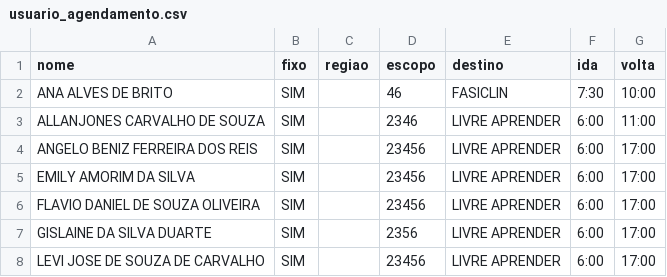
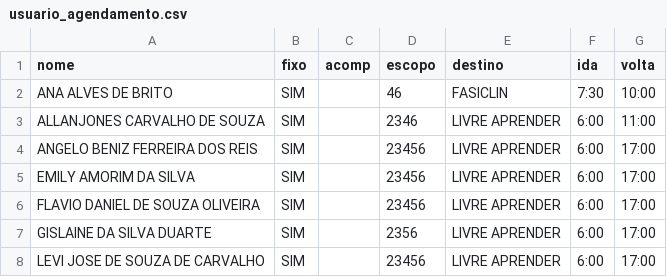
Before and after one commit to castelhano/buscar, a CSV file: backend/app/seed_data/usuario_agendamento.csv, drawn as a sheet; only a part is shown.

```diff
--- a/backend/app/seed_data/usuario_agendamento.csv
+++ b/backend/app/seed_data/usuario_agendamento.csv
@@ -1,2 +1,2 @@
-nome,fixo,regiao,escopo,destino,ida,volta
+nome,fixo,acomp,escopo,destino,ida,volta
 ANA ALVES DE BRITO,SIM,,46,FASICLIN,7:30,10:00
```
Also changed, not shown: 3 other files.
